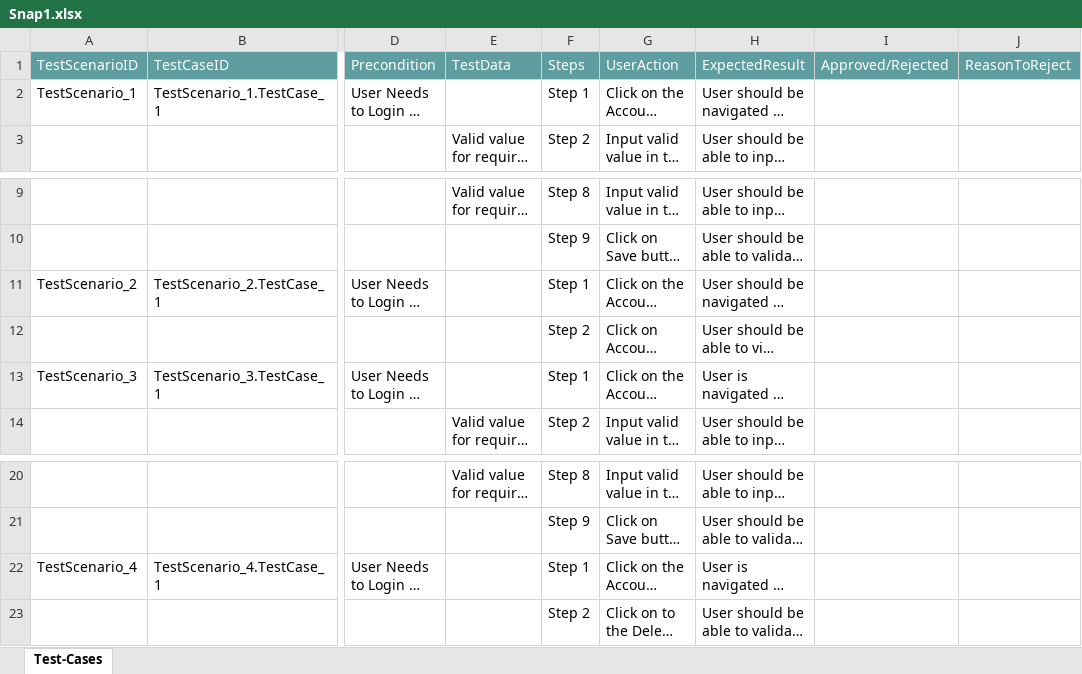
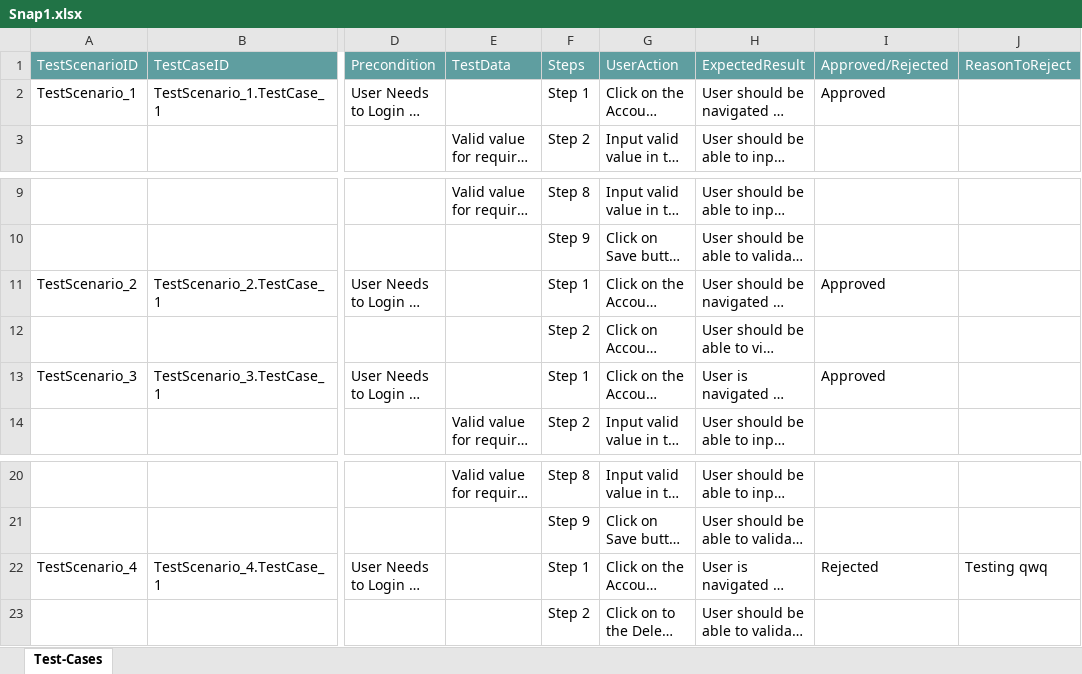
Before and after one commit to ShaikMohamedIrfan/TestingSnap, an Excel workbook: Snap1.xlsx, sheet Test-Cases, drawn as a sheet; only a part is shown, gaps mark what is left out; long unchanged cells end in …; values as stored, in another font and other column widths than the file's, no borders; table styles not drawn; the diff names each change by its address in the sheet, - before the commit and + after, or states it on an @@ line.

Commit message:
Add files via upload

```diff
--- a/Snap1.xlsx (sheet Test-Cases)
+++ b/Snap1.xlsx (sheet Test-Cases)
-I2 (Approved/Rejected): (empty)
+I2 (Approved/Rejected): Approved
-I11 (Approved/Rejected): (empty)
+I11 (Approved/Rejected): Approved
-I13 (Approved/Rejected): (empty)
+I13 (Approved/Rejected): Approved
-I22 (Approved/Rejected): (empty)
+I22 (Approved/Rejected): Rejected
-J22 (ReasonToReject): (empty)
+J22 (ReasonToReject): Testing qwq
```
